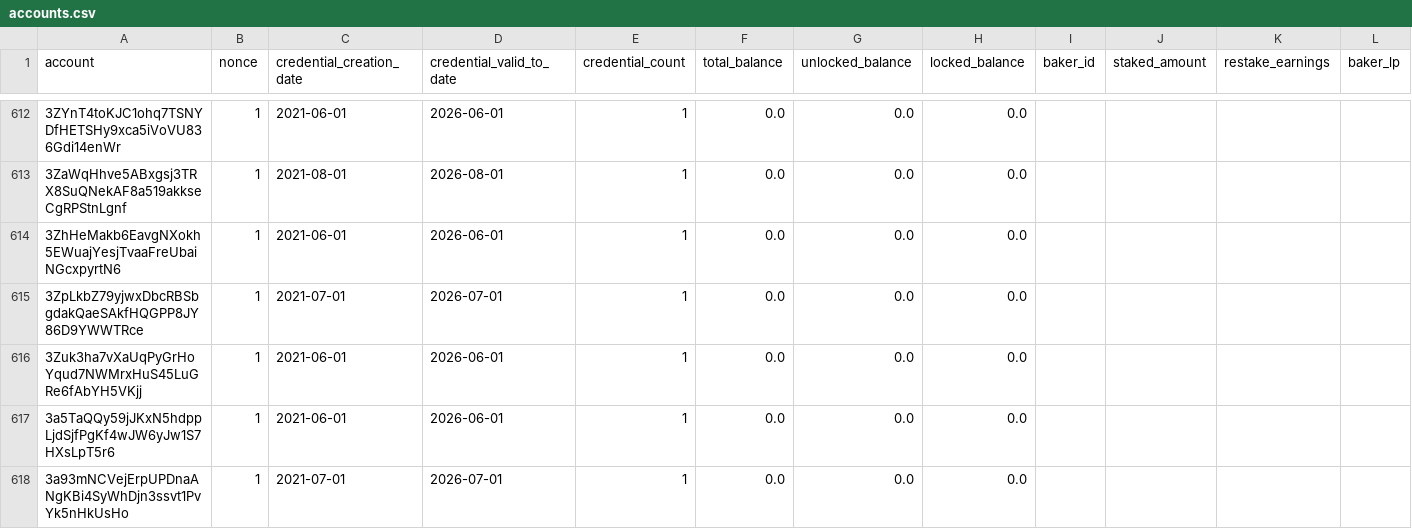
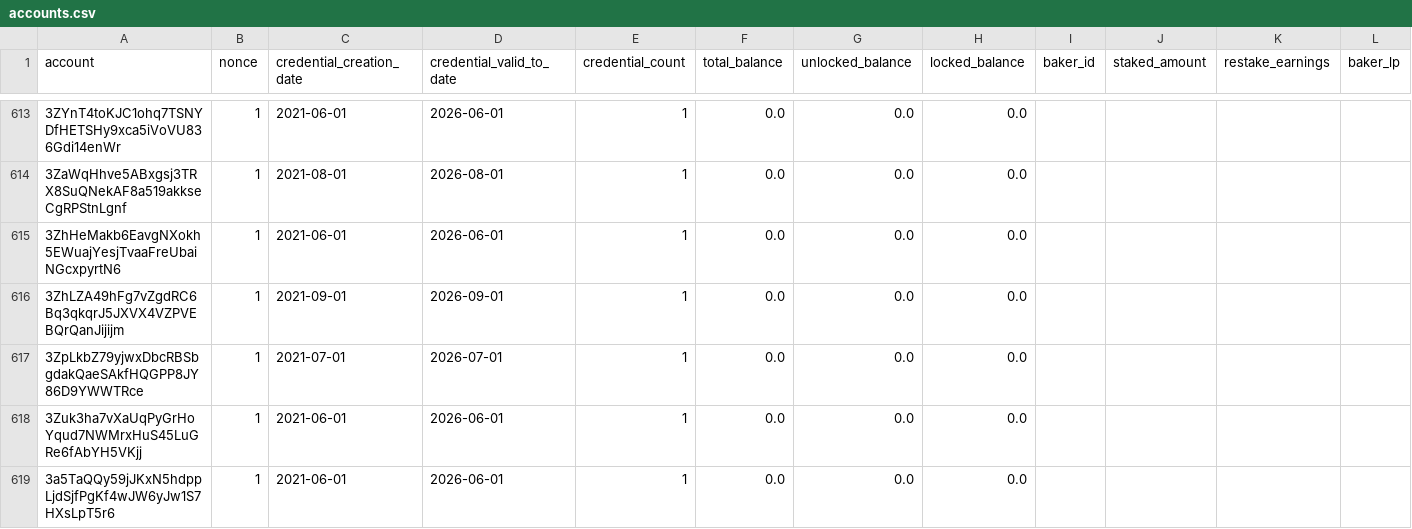
Before and after one commit to ccdexplorer/ccdexplorer-accounts, a CSV file: accounts.csv, drawn as a sheet; only a part is shown, gaps mark what is left out; the shorter side is filled out with more unchanged rows; rows hold the shown columns only; the diff covers the shown part only; the diff names each change by its address in the sheet, - before the commit and + after, or states it on an @@ line.

Commit message:
2021-09-04

```diff
--- a/accounts.csv
+++ b/accounts.csv
+row 616: 3ZhLZA49hFg7vZgdRC6Bq3qkqrJ5JXVX4VZPVEBQrQanJijijm | 1 | 2021-09-01 | 2026-09-01 | 1 | 0.0 | 0.0 | 0.0
```
Also changed, not shown: 3 added rows and 41 edited cells elsewhere in this file.
